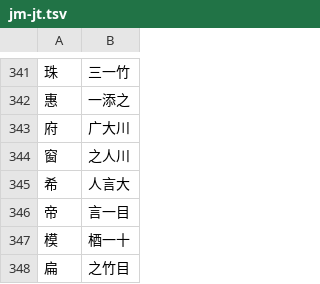
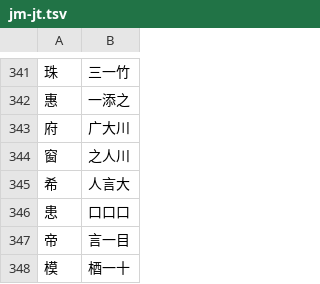
Before and after one commit to chenlin014/jiezi, a TSV file: monokey/jm-jt.tsv, drawn as a sheet; only a part is shown, gaps mark what is left out; the shorter side is filled out with more unchanged rows.

```diff
--- a/monokey/jm-jt.tsv
+++ b/monokey/jm-jt.tsv
@@ -345,2 +345,3 @@
 希	人言大
+患	口口口
 帝	言一目
```
Also changed, not shown: monokey/dict.tsv, monokey/jm-jp.tsv, 10 other files.
